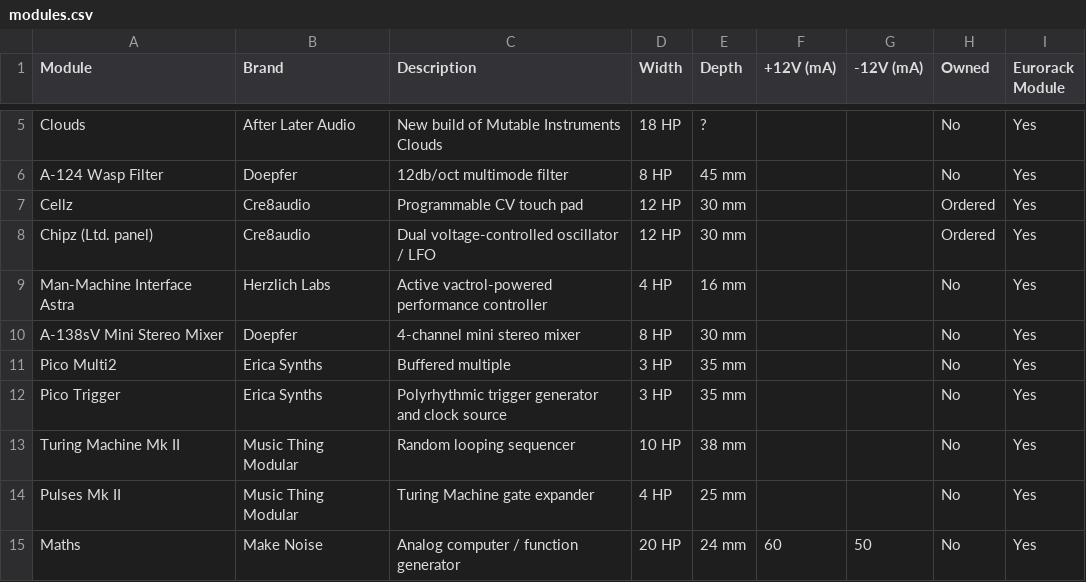
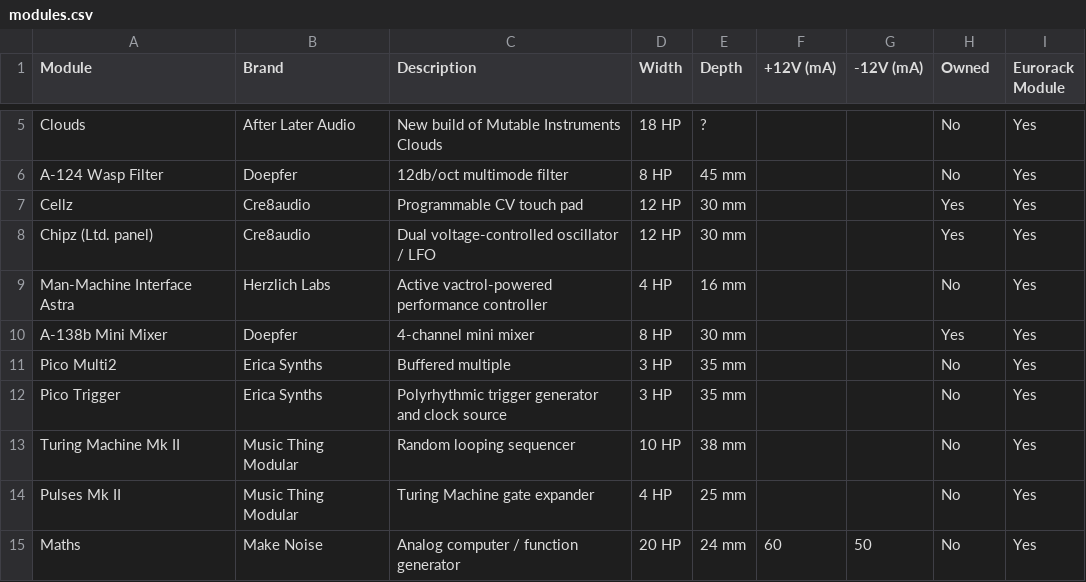
Before and after one commit to lenarddome/eurorack, a CSV file: data/modules.csv, drawn as a sheet; only a part is shown, gaps mark what is left out.

Commit message:
added a bunch of images, updated manuals, and added a new module page for the A-138b mixer. Also updated the modules.csv file to include the A-138b mixer and the RackBrute Power module.

```diff
--- a/data/modules.csv
+++ b/data/modules.csv
@@ -6,6 +6,6 @@ Clouds,After Later Audio,New build of Mutable Instruments Clouds,18 HP,?,,, No,Y
 A-124 Wasp Filter,Doepfer,12db/oct multimode filter,8 HP,45 mm,,,No,Yes
-Cellz,Cre8audio,Programmable CV touch pad,12 HP,30 mm,,,Ordered,Yes
-Chipz (Ltd. panel),Cre8audio,Dual voltage-controlled oscillator / LFO,12 HP,30 mm,,,Ordered,Yes
+Cellz,Cre8audio,Programmable CV touch pad,12 HP,30 mm,,,Yes,Yes
+Chipz (Ltd. panel),Cre8audio,Dual voltage-controlled oscillator / LFO,12 HP,30 mm,,,Yes,Yes
 Man-Machine Interface Astra,Herzlich Labs,Active vactrol-powered performance controller,4 HP,16 mm,,,No,Yes
-A-138sV Mini Stereo Mixer,Doepfer,4-channel mini stereo mixer,8 HP,30 mm,,,No,Yes
+A-138b Mini Mixer,Doepfer,4-channel mini mixer,8 HP,30 mm,,,Yes,Yes
 Pico Multi2,Erica Synths,Buffered multiple,3 HP,35 mm,,,No,Yes
```
Also changed, not shown: 19 other files.
